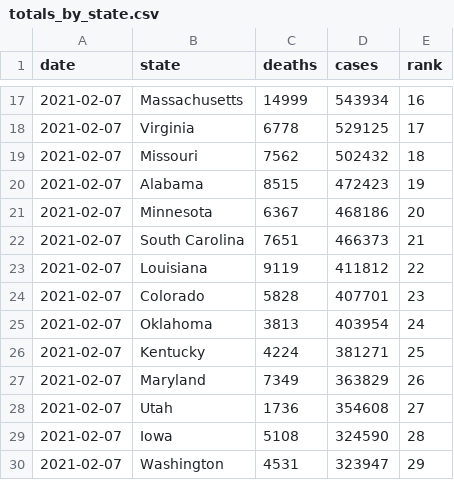
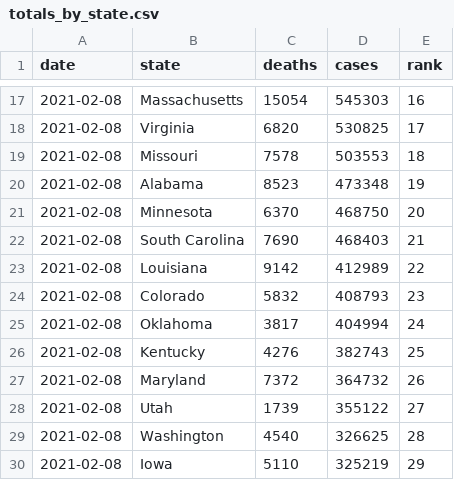
Before and after one commit to kaogilvie/kaogilvie.github.io, a CSV file: totals_by_state.csv, drawn as a sheet; only a part is shown, gaps mark what is left out; the diff covers the shown part only.

```diff
--- a/totals_by_state.csv
+++ b/totals_by_state.csv
@@ -17,14 +17,14 @@ date,state,deaths,cases,rank
-2021-02-07,Massachusetts,14999,543934,16
-2021-02-07,Virginia,6778,529125,17
-2021-02-07,Missouri,7562,502432,18
-2021-02-07,Alabama,8515,472423,19
-2021-02-07,Minnesota,6367,468186,20
-2021-02-07,South Carolina,7651,466373,21
-2021-02-07,Louisiana,9119,411812,22
-2021-02-07,Colorado,5828,407701,23
-2021-02-07,Oklahoma,3813,403954,24
-2021-02-07,Kentucky,4224,381271,25
-2021-02-07,Maryland,7349,363829,26
-2021-02-07,Utah,1736,354608,27
-2021-02-07,Iowa,5108,324590,28
-2021-02-07,Washington,4531,323947,29
+2021-02-08,Massachusetts,15054,545303,16
+2021-02-08,Virginia,6820,530825,17
+2021-02-08,Missouri,7578,503553,18
+2021-02-08,Alabama,8523,473348,19
+2021-02-08,Minnesota,6370,468750,20
+2021-02-08,South Carolina,7690,468403,21
+2021-02-08,Louisiana,9142,412989,22
+2021-02-08,Colorado,5832,408793,23
+2021-02-08,Oklahoma,3817,404994,24
+2021-02-08,Kentucky,4276,382743,25
+2021-02-08,Maryland,7372,364732,26
+2021-02-08,Utah,1739,355122,27
+2021-02-08,Washington,4540,326625,28
+2021-02-08,Iowa,5110,325219,29
```
Also changed, not shown: 112 edited cells elsewhere in this file.
